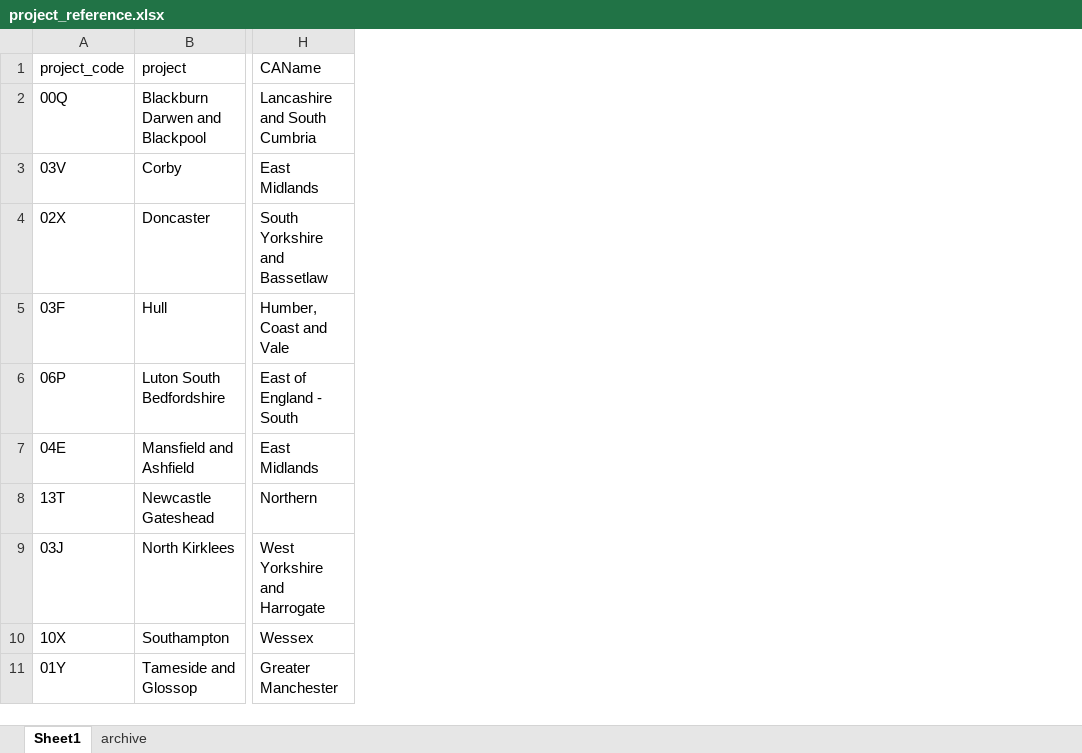
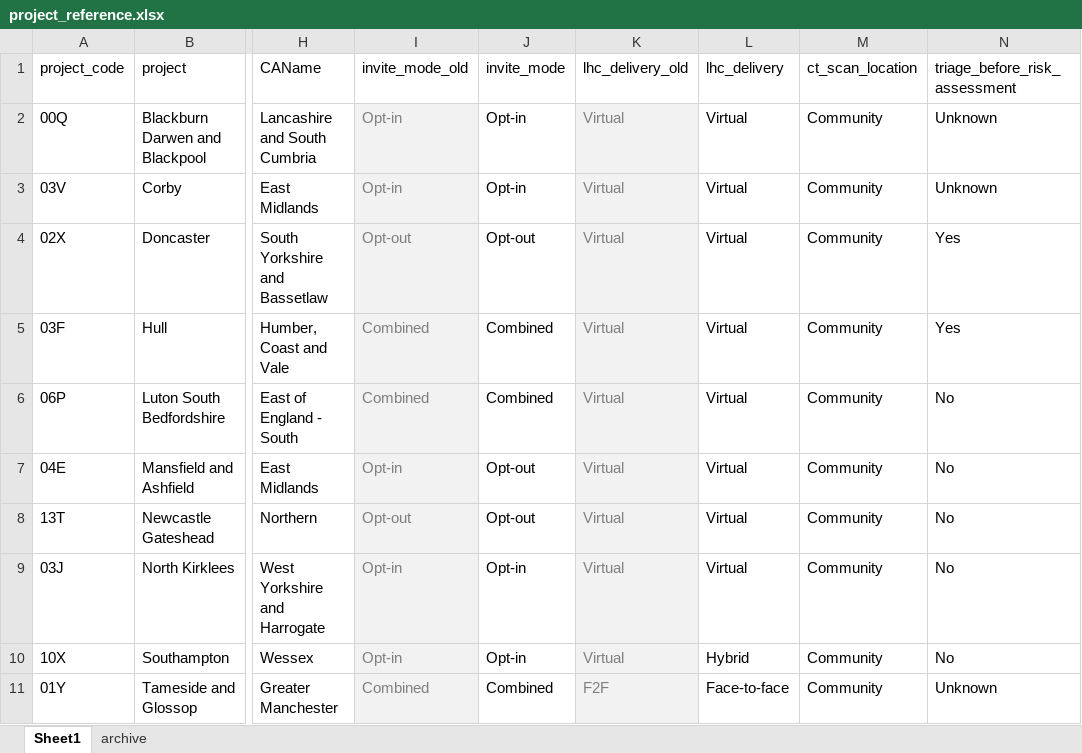
Before and after one commit to craig-parylo/610_tlhc, an Excel workbook: data/reference/project_reference.xlsx, sheet Sheet1, drawn as a sheet; only a part is shown, gaps mark what is left out; values as stored, in another font and other column widths than the file's, no borders; table styles not drawn; the diff names each change by its address in the sheet, - before the commit and + after, or states it on an @@ line.

Commit message:
updates projects with additional characteristics from the recent ipsos / nhse review

```diff
--- a/data/reference/project_reference.xlsx (sheet Sheet1)
+++ b/data/reference/project_reference.xlsx (sheet Sheet1)
+column I (invite_mode_old), rows 2-11: Opt-in | Opt-in | Opt-out | Combined | Combined | Opt-in | Opt-out | Opt-in | Opt-in | Combined
+column J (invite_mode), rows 2-11: Opt-in | Opt-in | Opt-out | Combined | Combined | Opt-out | Opt-out | Opt-in | Opt-in | Combined
+column K (lhc_delivery_old), rows 2-11: Virtual | Virtual | Virtual | Virtual | Virtual | Virtual | Virtual | Virtual | Virtual | F2F
+column L (lhc_delivery), rows 2-11: Virtual | Virtual | Virtual | Virtual | Virtual | Virtual | Virtual | Virtual | Hybrid | Face-to-face
+column M (ct_scan_location), rows 2-11: all Community
+column N (triage_before_risk_assessment), rows 2-11: Unknown | Unknown | Yes | Yes | No | No | No | No | No | Unknown
```
